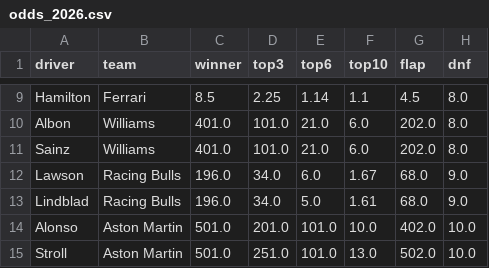
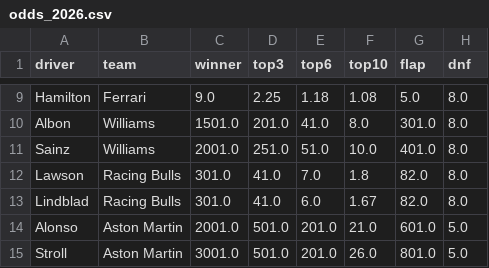
Before and after one commit to forest2087/f1_fantasy_model, a CSV file: odds_2026.csv, drawn as a sheet; only a part is shown, gaps mark what is left out; the diff covers the shown part only; the diff names each change by its address in the sheet, - before the commit and + after, or states it on an @@ line.

```diff
--- a/odds_2026.csv
+++ b/odds_2026.csv
-C9 (winner): 8.5
+C9 (winner): 9.0
-E9 (top6): 1.14
+E9 (top6): 1.18
-F9 (top10): 1.1
+F9 (top10): 1.08
-G9 (flap): 4.5
+G9 (flap): 5.0
-C10 (winner): 401.0
+C10 (winner): 1501.0
-D10 (top3): 101.0
+D10 (top3): 201.0
-E10 (top6): 21.0
+E10 (top6): 41.0
-F10 (top10): 6.0
+F10 (top10): 8.0
-G10 (flap): 202.0
+G10 (flap): 301.0
-C11 (winner): 401.0
+C11 (winner): 2001.0
-D11 (top3): 101.0
+D11 (top3): 251.0
-E11 (top6): 21.0
+E11 (top6): 51.0
-F11 (top10): 6.0
+F11 (top10): 10.0
-G11 (flap): 202.0
+G11 (flap): 401.0
-C12:C13 (winner): 196.0
+C12:C13 (winner): 301.0
-D12:D13 (top3): 34.0
+D12:D13 (top3): 41.0
-E12 (top6): 6.0
+E12 (top6): 7.0
-F12 (top10): 1.67
+F12 (top10): 1.8
-G12:G13 (flap): 68.0
+G12:G13 (flap): 82.0
-H12:H13 (dnf): 9.0
+H12:H13 (dnf): 8.0
-E13 (top6): 5.0
+E13 (top6): 6.0
-F13 (top10): 1.61
+F13 (top10): 1.67
-C14 (winner): 501.0
+C14 (winner): 2001.0
-D14 (top3): 201.0
+D14 (top3): 501.0
-E14:E15 (top6): 101.0
+E14:E15 (top6): 201.0
-F14 (top10): 10.0
+F14 (top10): 21.0
-G14 (flap): 402.0
+G14 (flap): 601.0
-H14:H15 (dnf): 10.0
+H14:H15 (dnf): 5.0
-C15 (winner): 501.0
+C15 (winner): 3001.0
-D15 (top3): 251.0
+D15 (top3): 501.0
-F15 (top10): 13.0
+F15 (top10): 26.0
-G15 (flap): 502.0
+G15 (flap): 801.0
```
Also changed, not shown: 82 edited cells elsewhere in this file, f1db_csv/constructor_results.csv, f1db_csv/constructor_standings.csv, 4 other files.
